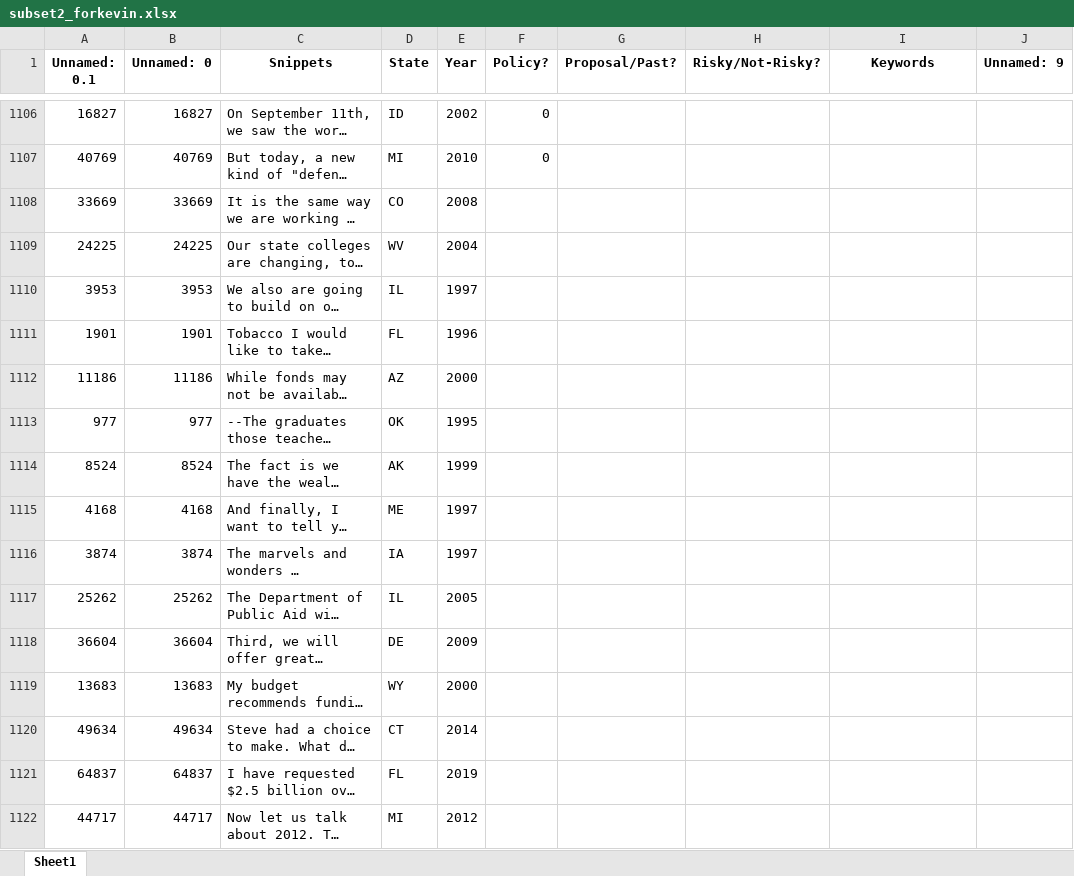
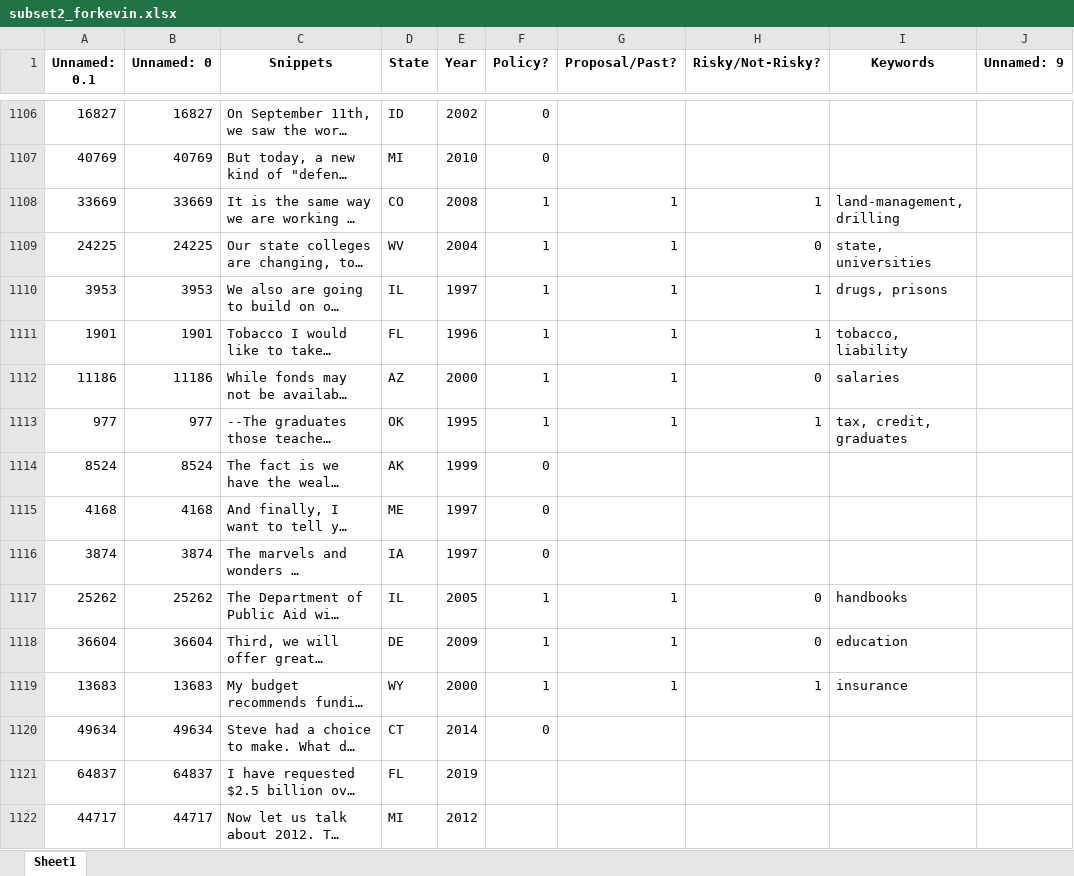
Before and after one commit to keverage-guan/RA-Work, an Excel workbook: guber/subset2_forkevin.xlsx, sheet Sheet1, drawn as a sheet; only a part is shown, gaps mark what is left out; long unchanged cells end in …; values as stored, in another font and other column widths than the file's, no borders; the diff names each change by its address in the sheet, - before the commit and + after, or states it on an @@ line.

```diff
--- a/guber/subset2_forkevin.xlsx (sheet Sheet1)
+++ b/guber/subset2_forkevin.xlsx (sheet Sheet1)
-F1108:F1113 (Policy?): (empty)
+F1108:F1113 (Policy?): 1
-G1108:G1113 (Proposal/Past?): (empty)
+G1108:G1113 (Proposal/Past?): 1
-H1108 (Risky/Not-Risky?): (empty)
+H1108 (Risky/Not-Risky?): 1
-I1108 (Keywords): (empty)
+I1108 (Keywords): land-management, drilling
-H1109 (Risky/Not-Risky?): (empty)
+H1109 (Risky/Not-Risky?): 0
-I1109 (Keywords): (empty)
+I1109 (Keywords): state, universities
-H1110:H1111 (Risky/Not-Risky?): (empty)
+H1110:H1111 (Risky/Not-Risky?): 1
-I1110 (Keywords): (empty)
+I1110 (Keywords): drugs, prisons
-I1111 (Keywords): (empty)
+I1111 (Keywords): tobacco, liability
-H1112 (Risky/Not-Risky?): (empty)
+H1112 (Risky/Not-Risky?): 0
-I1112 (Keywords): (empty)
+I1112 (Keywords): salaries
-H1113 (Risky/Not-Risky?): (empty)
+H1113 (Risky/Not-Risky?): 1
-I1113 (Keywords): (empty)
+I1113 (Keywords): tax, credit, graduates
-F1114:F1116 (Policy?): (empty)
+F1114:F1116 (Policy?): 0
-F1117:F1119 (Policy?): (empty)
+F1117:F1119 (Policy?): 1
-G1117:G1119 (Proposal/Past?): (empty)
+G1117:G1119 (Proposal/Past?): 1
-H1117:H1118 (Risky/Not-Risky?): (empty)
+H1117:H1118 (Risky/Not-Risky?): 0
-I1117 (Keywords): (empty)
+I1117 (Keywords): handbooks
-I1118 (Keywords): (empty)
+I1118 (Keywords): education
-H1119 (Risky/Not-Risky?): (empty)
+H1119 (Risky/Not-Risky?): 1
-I1119 (Keywords): (empty)
+I1119 (Keywords): insurance
-F1120 (Policy?): (empty)
+F1120 (Policy?): 0
```
Also changed, not shown: 1 other file.
